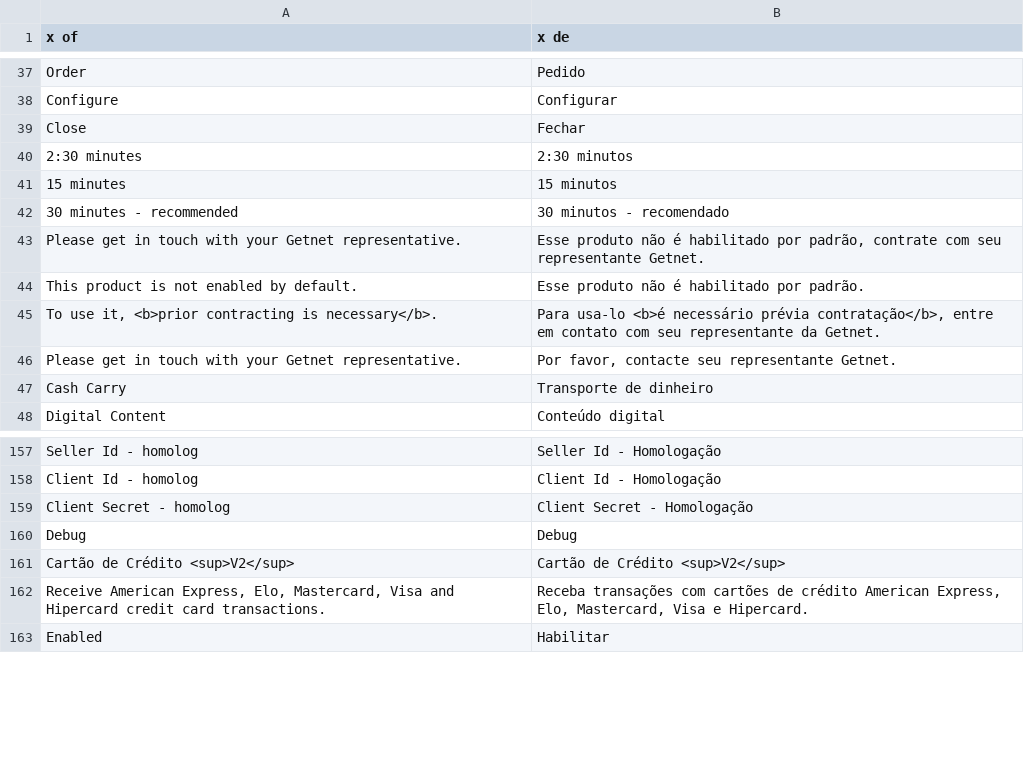
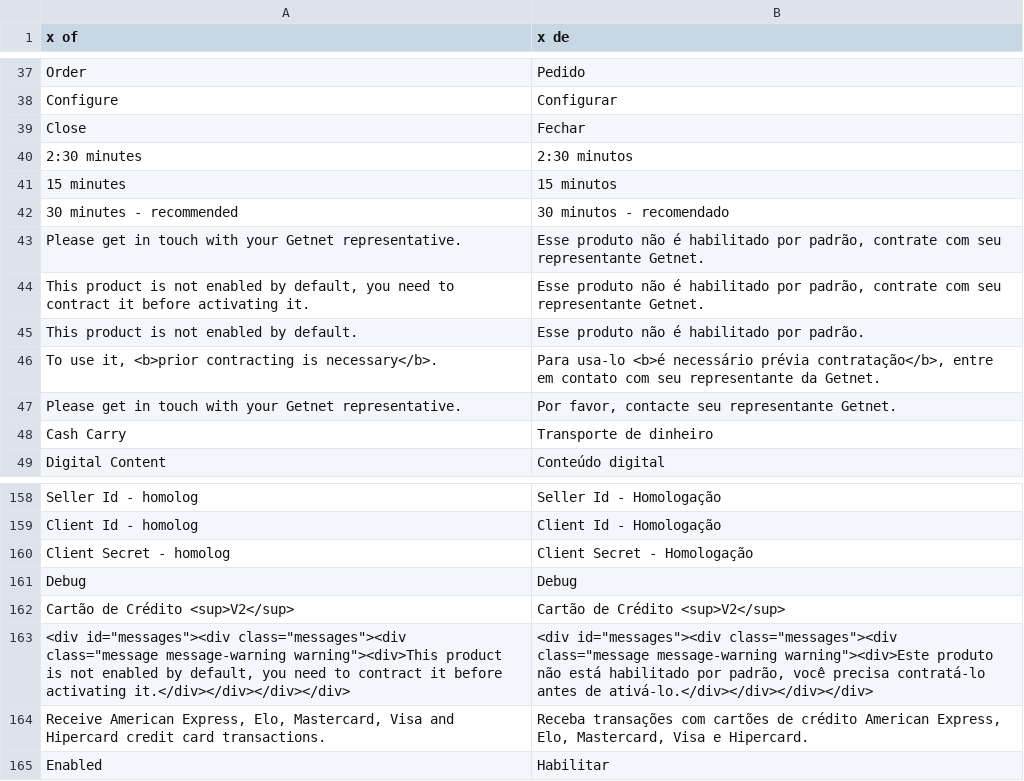
Before and after one commit to Getnet-Brasil/payment-magento, a CSV file: i18n/pt_BR.csv, drawn as a sheet; only a part is shown, gaps mark what is left out; the diff names each change by its address in the sheet, - before the commit and + after, or states it on an @@ line.

```diff
--- a/i18n/pt_BR.csv
+++ b/i18n/pt_BR.csv
+row 44: This product is not enabled by default, you need to contract it before activating it. | Esse produto não é habilitado por padrão, contrate com seu representante Getnet.
+row 163: <div id="messages"><div class="messages"><div class="message message-warning warning"><div>This product is not enabled by default, you need to contract it before activating it.</div></div></div></div> | <div id="messages"><div class="messages"><div class="message message-warning warning"><div>Este produto não está habilitado por padrão, você precisa contratá-lo antes de ativá-lo.</div></div></div></div>
```
Also changed, not shown: i18n/en_US.csv, 1 other file.
